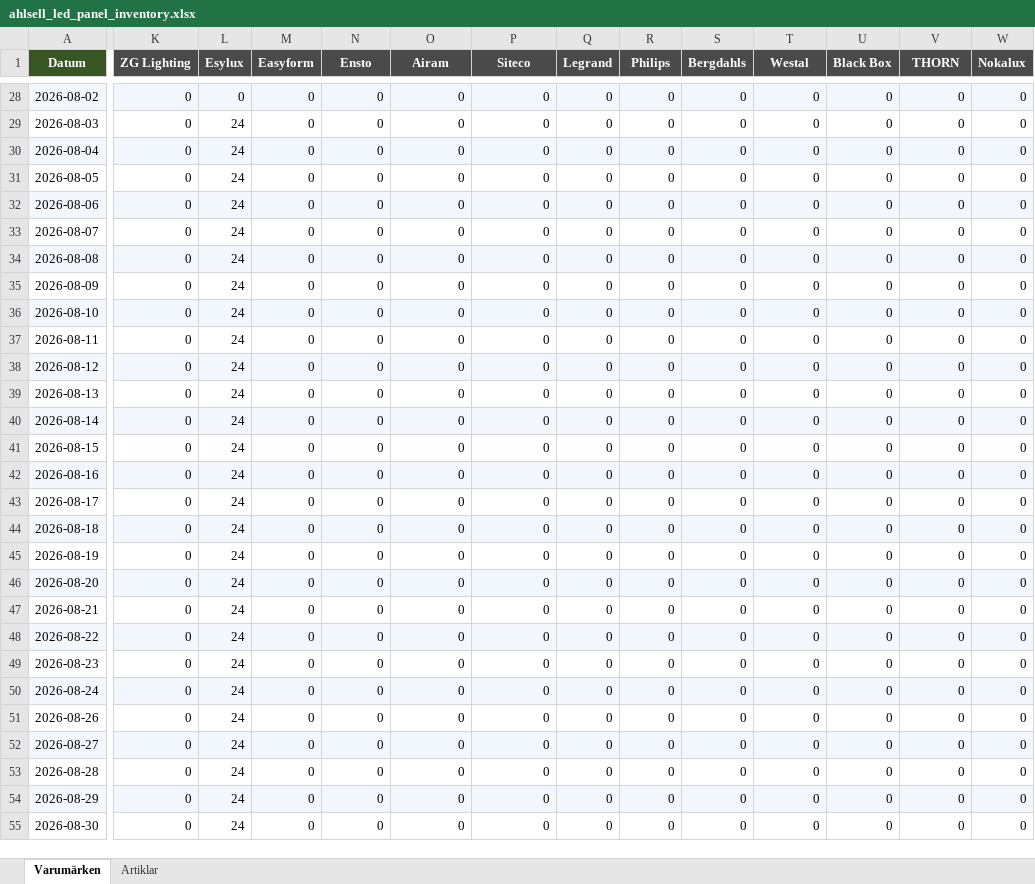
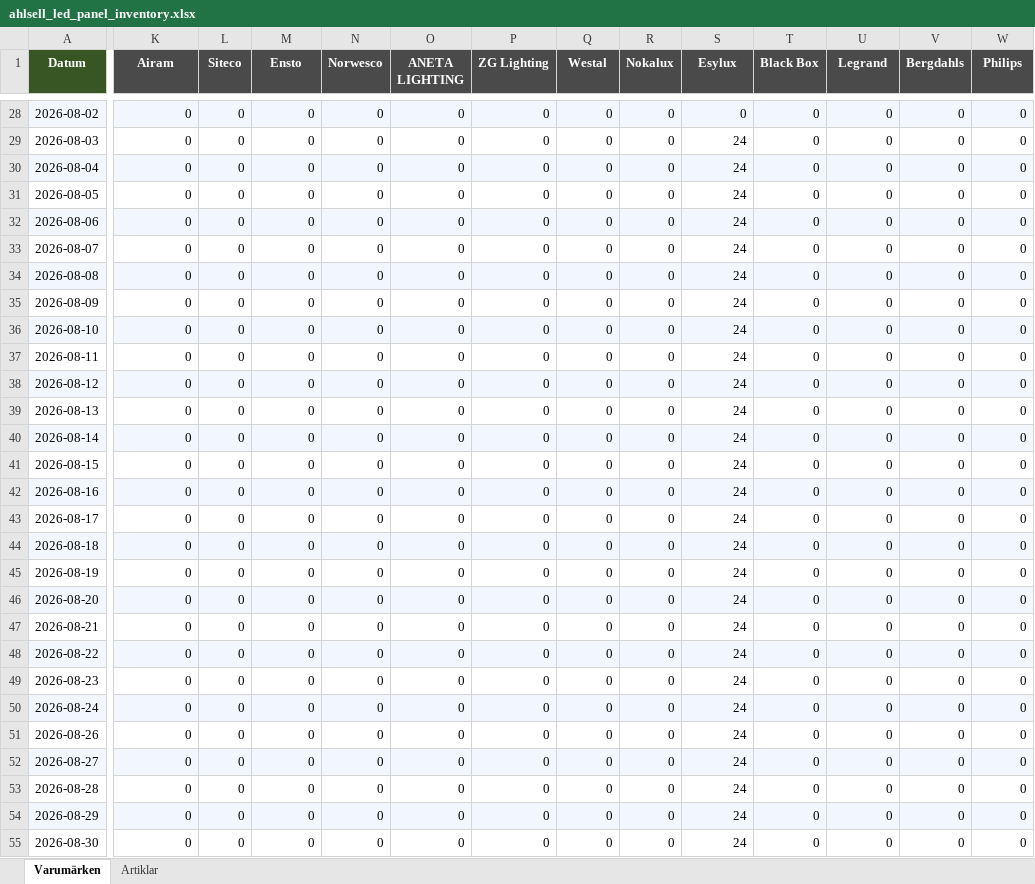
Before and after one commit to Flossan1337/Scraper, an Excel workbook: data/ahlsell_led_panel_inventory.xlsx, sheet Varumärken, drawn as a sheet; only a part is shown, gaps mark what is left out; values as stored, in another font and other column widths than the file's, no borders; the diff covers the shown part only; the diff names each change by its address in the sheet, - before the commit and + after, or states it on an @@ line.

```diff
--- a/data/ahlsell_led_panel_inventory.xlsx (sheet Varumärken)
+++ b/data/ahlsell_led_panel_inventory.xlsx (sheet Varumärken)
-K1: ZG Lighting
+K1: Airam
-L1: Esylux
+L1: Siteco
-M1: Easyform
+M1: Ensto
-N1: Ensto
+N1: Norwesco
-O1: Airam
+O1: ANETA LIGHTING
-P1: Siteco
+P1: ZG Lighting
-Q1: Legrand
+Q1: Westal
-R1: Philips
+R1: Nokalux
-S1: Bergdahls
+S1: Esylux
-T1: Westal
+T1: Black Box
-U1: Black Box
+U1: Legrand
-V1: THORN
+V1: Bergdahls
-W1: Nokalux
+W1: Philips
-L29:L55 (Siteco): 24
+L29:L55 (Siteco): 0
-S29:S55 (Esylux): 0
+S29:S55 (Esylux): 24
```
Also changed, not shown: 3 added rows and 164 edited cells elsewhere in this sheet, sheet Artiklar, data/ahlsell_plejd_inventory.xlsx, data/anoto_inventory.xlsx, 19 other files.
